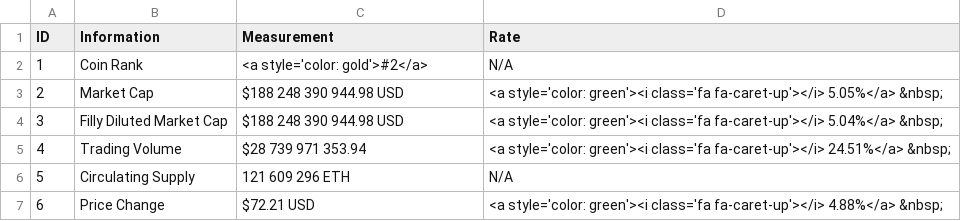
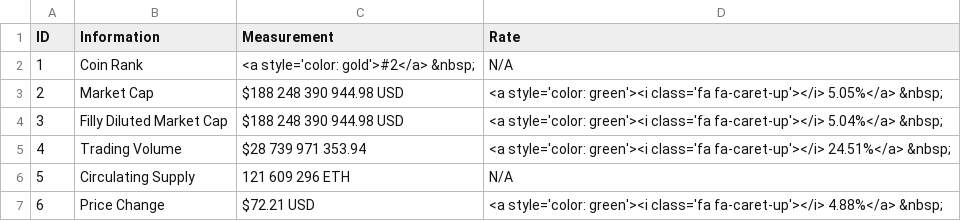
Before and after one commit to 217148/soft-dev, a CSV file: eth-data.csv, drawn as a sheet.

Commit message:
Update eth-data.csv

```diff
--- a/eth-data.csv
+++ b/eth-data.csv
@@ -1,3 +1,3 @@
 ID,Information,Measurement,Rate
-1,Coin Rank,<a style='color: gold'>#2</a>,N/A
+1,Coin Rank,<a style='color: gold'>#2</a> &nbsp;,N/A
 2,Market Cap,$188 248 390 944.98 USD,<a style='color: green'><i class='fa fa-caret-up'></i> 5.05%</a> &nbsp;
```
